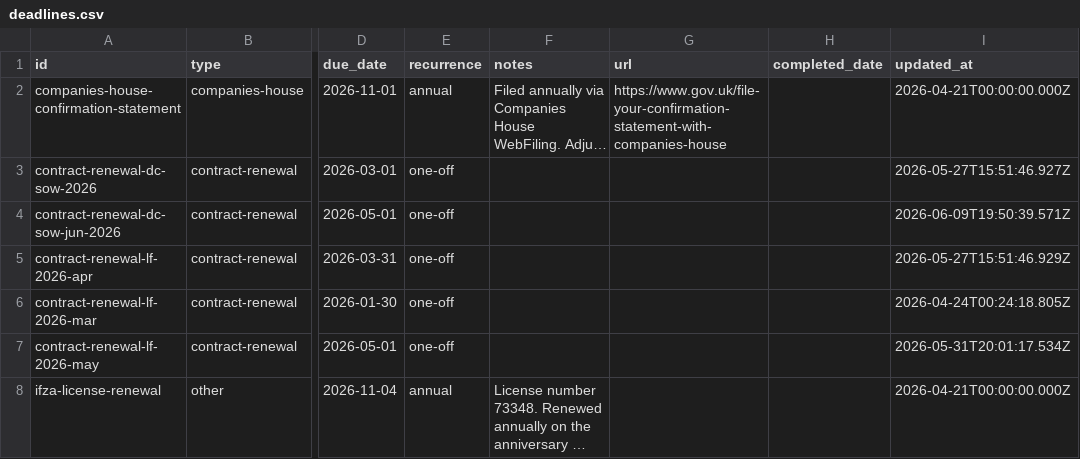
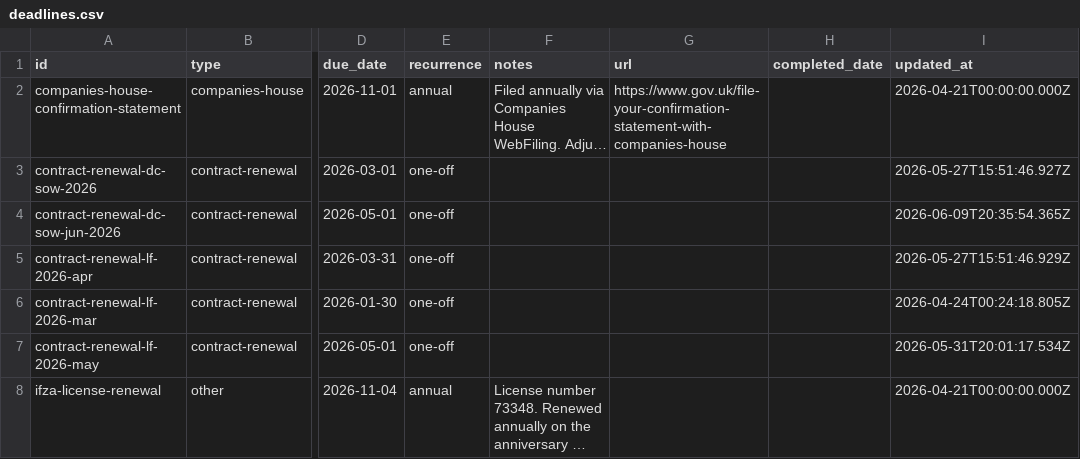
Before and after one commit to morrisondavid/finance-app, a CSV file: deadlines/deadlines.csv, drawn as a sheet; only a part is shown, gaps mark what is left out; long unchanged cells end in …; the diff names each change by its address in the sheet, - before the commit and + after, or states it on an @@ line.

```diff
--- a/deadlines/deadlines.csv
+++ b/deadlines/deadlines.csv
-I4 (updated_at): 2026-06-09T19:50:39.571Z
+I4 (updated_at): 2026-06-09T20:35:54.365Z
```
Also changed, not shown: 18 other files.
